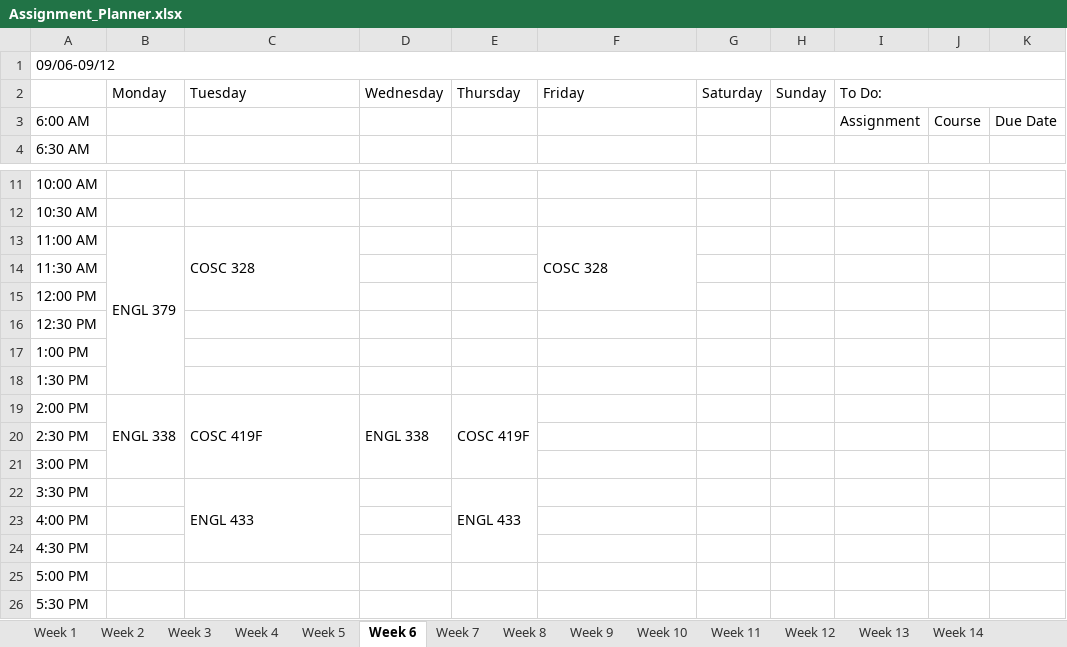
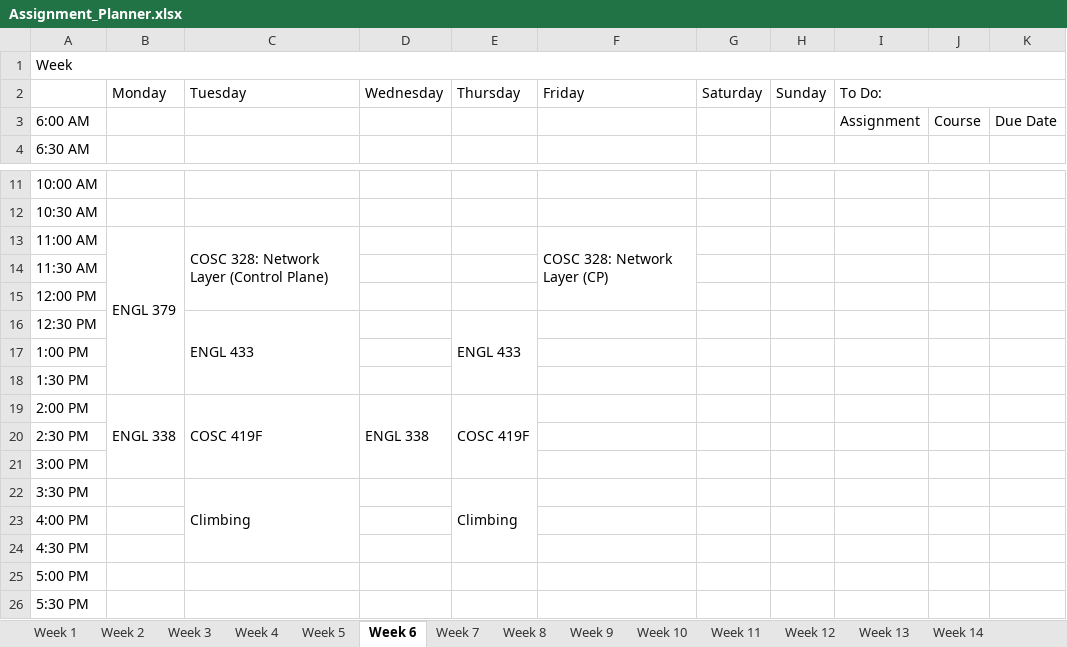
Before and after one commit to hashslingingslasher-wb/UBCO_21-22, an Excel workbook: term_1/Assignment_Planner.xlsx, sheet Week 6, drawn as a sheet; only a part is shown, gaps mark what is left out; values as stored, in another font and other column widths than the file's, no cell formats; the diff names each change by its address in the sheet, - before the commit and + after, or states it on an @@ line.

```diff
--- a/term_1/Assignment_Planner.xlsx (sheet Week 6)
+++ b/term_1/Assignment_Planner.xlsx (sheet Week 6)
-A1: 09/06-09/12
+A1: Week
-C13: COSC 328
+C13: COSC 328: Network Layer (Control Plane)
-F13: COSC 328
+F13: COSC 328: Network Layer (CP)
-C16: (empty)
+C16: ENGL 433
+C16:C18 merged
-E16: (empty)
+E16: ENGL 433
+E16:E18 merged
-C22: ENGL 433
+C22: Climbing
-E22: ENGL 433
+E22: Climbing
```
Also changed, not shown: sheet Week 5, sheet Week 3, sheet Week 4, sheet Week 2, sheet Week 9, sheet Week 10, 7 more sheets, cell formats, 6 other files.
